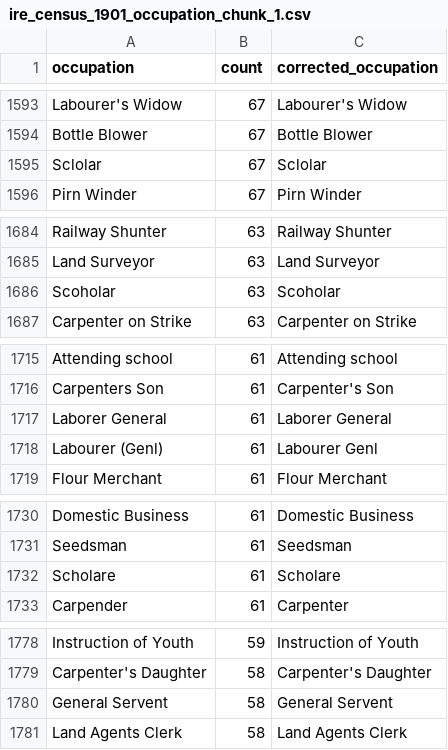
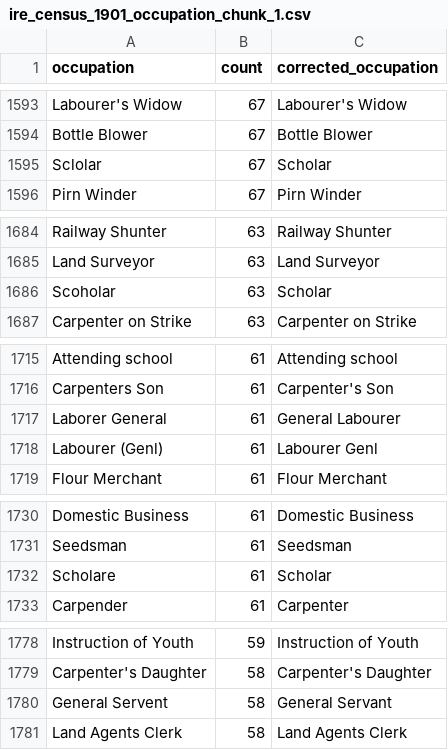
Before and after one commit to zakski/cad-is-ainm-duit, a CSV file: archives/dict/census/ireland/prompts/occupationChunks/ire_census_1901_occupation_chunk_1.csv, drawn as a sheet; only a part is shown, gaps mark what is left out; the diff covers the shown part only.

```diff
--- a/archives/dict/census/ireland/prompts/occupationChunks/ire_census_1901_occupation_chunk_1.csv
+++ b/archives/dict/census/ireland/prompts/occupationChunks/ire_census_1901_occupation_chunk_1.csv
@@ -1594,3 +1594,3 @@ Labourer's Widow,67,Labourer's Widow
 Bottle Blower,67,Bottle Blower
-Sclolar,67,Sclolar
+Sclolar,67,Scholar
 Pirn Winder,67,Pirn Winder
@@ -1685,3 +1685,3 @@ Railway Shunter,63,Railway Shunter
 Land Surveyor,63,Land Surveyor
-Scoholar,63,Scoholar
+Scoholar,63,Scholar
 Carpenter on Strike,63,Carpenter on Strike
@@ -1716,3 +1716,3 @@ Attending school,61,Attending school
 Carpenters Son,61,Carpenter's Son
-Laborer General,61,Laborer General
+Laborer General,61,General Labourer
 Labourer (Genl),61,Labourer Genl
@@ -1731,3 +1731,3 @@ Domestic Business,61,Domestic Business
 Seedsman,61,Seedsman
-Scholare,61,Scholare
+Scholare,61,Scholar
 Carpender,61,Carpenter
@@ -1779,3 +1779,3 @@ Instruction of Youth,59,Instruction of Youth
 Carpenter's Daughter,58,Carpenter's Daughter
-General Servent,58,General Servent
+General Servent,58,General Servant
 Land Agents Clerk,58,Land Agents Clerk
```
Also changed, not shown: 1 edited cell elsewhere in this file, 1 other file.
